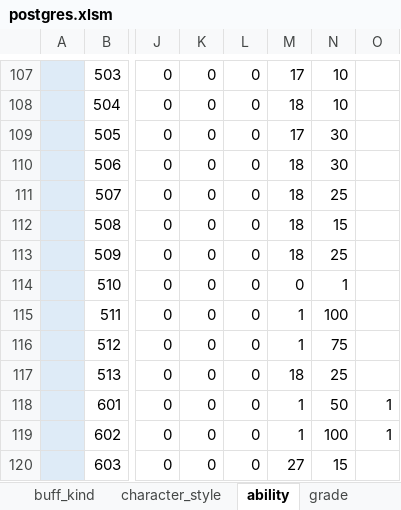
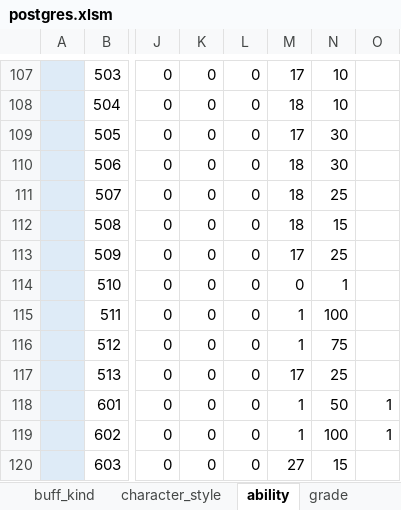
Before and after one commit to reliruleru00/hevburn, an Excel workbook: postgres.xlsm, sheet ability, drawn as a sheet; only a part is shown, gaps mark what is left out; values as stored, in another font and other column widths than the file's, no borders; charts and pictures not drawn; the diff names each change by its address in the sheet, - before the commit and + after, or states it on an @@ line.

```diff
--- a/postgres.xlsm (sheet ability)
+++ b/postgres.xlsm (sheet ability)
-M113: 18
+M113: 17
-M117: 18
+M117: 17
```
Also changed, not shown: 6 other files.
